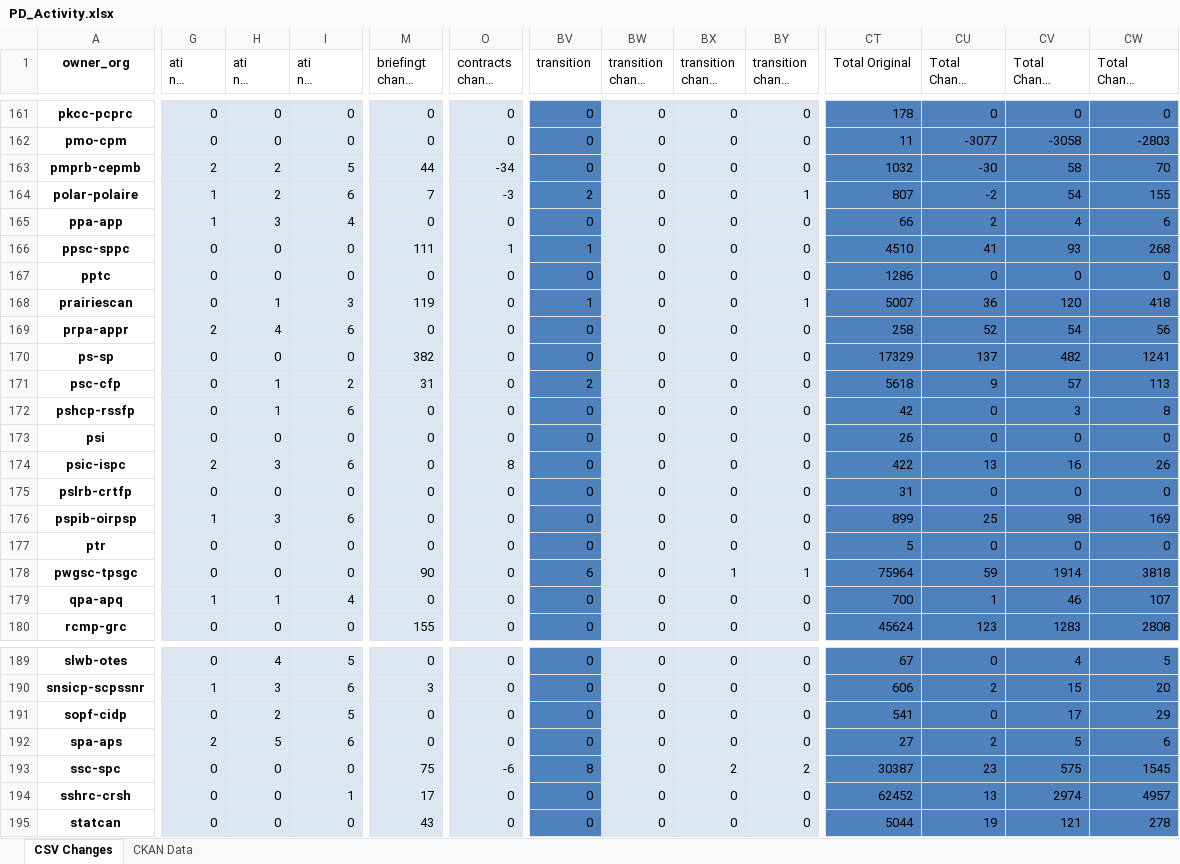
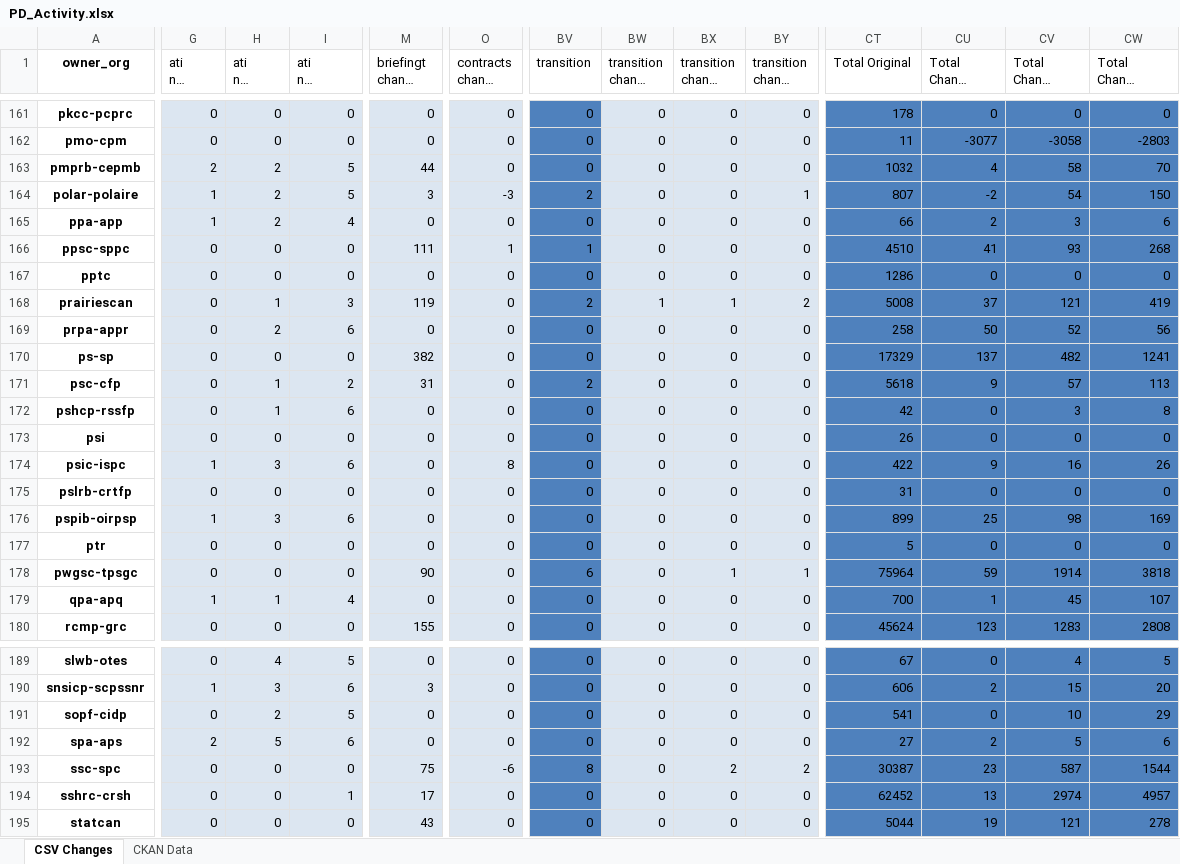
Before and after one commit to PatLittle/analytics-corporate-reporting, an Excel workbook: PD_CHANGES_RPT/PD_Activity.xlsx, sheet CSV Changes, drawn as a sheet; only a part is shown, gaps mark what is left out; long unchanged cells end in …; values as stored, in another font and other column widths than the file's, no borders; the diff covers the shown part only; the diff names each change by its address in the sheet, - before the commit and + after, or states it on an @@ line.

```diff
--- a/PD_CHANGES_RPT/PD_Activity.xlsx (sheet CSV Changes)
+++ b/PD_CHANGES_RPT/PD_Activity.xlsx (sheet CSV Changes)
-O163 (contracts change 30-days): -34
+O163 (contracts change 30-days): 0
-CU163 (Total Change 30-days): -30
+CU163 (Total Change 30-days): 4
-I164 (ati nil change 6-months): 6
+I164 (ati nil change 6-months): 5
-M164 (briefingt change 6-months): 7
+M164 (briefingt change 6-months): 3
-CW164 (Total Change 6-months): 155
+CW164 (Total Change 6-months): 150
-H165 (ati nil change 90-days): 3
+H165 (ati nil change 90-days): 2
-CV165 (Total Change 90-days): 4
+CV165 (Total Change 90-days): 3
-BV168 (transition): 1
+BV168 (transition): 2
-BW168 (transition change 30-days): 0
+BW168 (transition change 30-days): 1
-BX168 (transition change 90-days): 0
+BX168 (transition change 90-days): 1
-BY168 (transition change 6-months): 1
+BY168 (transition change 6-months): 2
-CT168 (Total Original): 5007
+CT168 (Total Original): 5008
-CU168 (Total Change 30-days): 36
+CU168 (Total Change 30-days): 37
-CV168 (Total Change 90-days): 120
+CV168 (Total Change 90-days): 121
-CW168 (Total Change 6-months): 418
+CW168 (Total Change 6-months): 419
-G169 (ati nil change 30-days): 2
+G169 (ati nil change 30-days): 0
-H169 (ati nil change 90-days): 4
+H169 (ati nil change 90-days): 2
-CU169 (Total Change 30-days): 52
+CU169 (Total Change 30-days): 50
-CV169 (Total Change 90-days): 54
+CV169 (Total Change 90-days): 52
-G174 (ati nil change 30-days): 2
+G174 (ati nil change 30-days): 1
-CU174 (Total Change 30-days): 13
+CU174 (Total Change 30-days): 9
-CV179 (Total Change 90-days): 46
+CV179 (Total Change 90-days): 45
-CV191 (Total Change 90-days): 17
+CV191 (Total Change 90-days): 10
-CV193 (Total Change 90-days): 575
+CV193 (Total Change 90-days): 587
-CW193 (Total Change 6-months): 1545
+CW193 (Total Change 6-months): 1544
```
Also changed, not shown: 117 edited cells elsewhere in this sheet, 1 other file.
